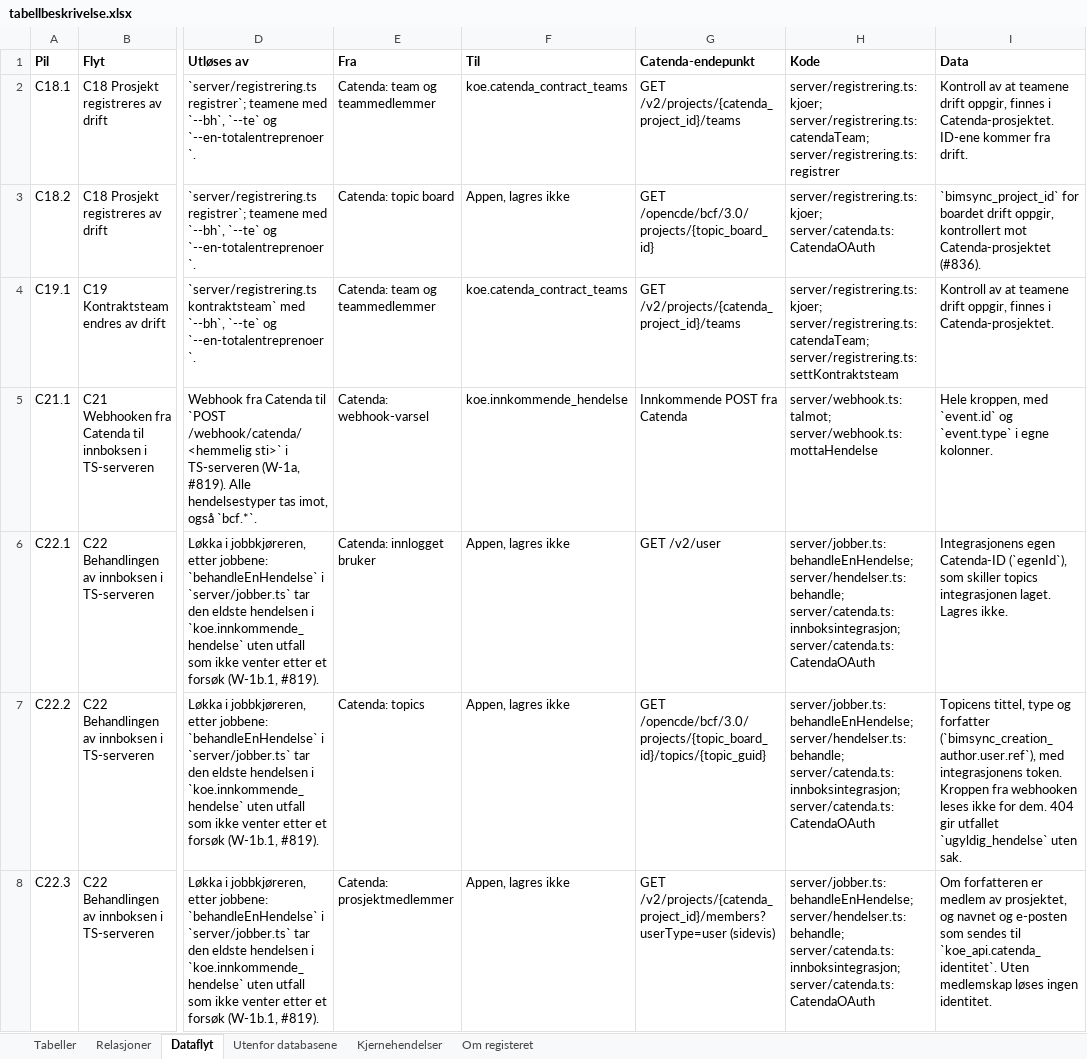
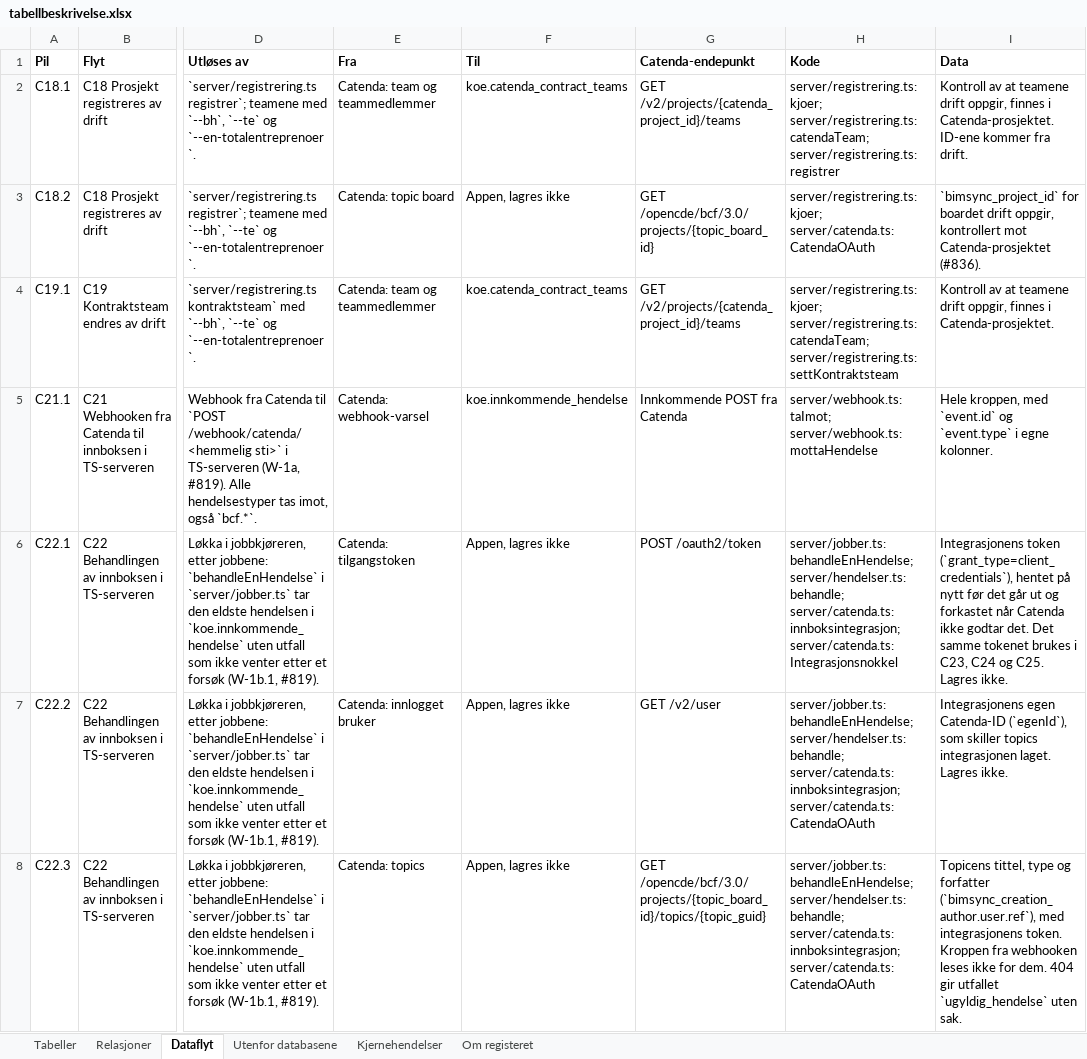
Before and after one commit to khjohns/endringsmeldinger, an Excel workbook: docs/datamodell/tabellbeskrivelse.xlsx, sheet Dataflyt, drawn as a sheet; only a part is shown, gaps mark what is left out; values as stored, in another font and other column widths than the file's, no borders; the diff covers the shown part only; the diff names each change by its address in the sheet, - before the commit and + after, or states it on an @@ line.

```diff
--- a/docs/datamodell/tabellbeskrivelse.xlsx (sheet Dataflyt)
+++ b/docs/datamodell/tabellbeskrivelse.xlsx (sheet Dataflyt)
-E6 (Fra): Catenda: innlogget bruker
+E6 (Fra): Catenda: tilgangstoken
-G6 (Catenda-endepunkt): GET /v2/user
+G6 (Catenda-endepunkt): POST /oauth2/token
-H6 (Kode): …server/hendelser.ts:behandle; server/catenda.ts:innboksintegrasjon; server/catenda.ts:CatendaOAuth
+H6 (Kode): …server/hendelser.ts:behandle; server/catenda.ts:innboksintegrasjon; server/catenda.ts:Integrasjonsnokkel
-I6 (Data): Integrasjonens egen Catenda-ID (`egenId`), som skiller topics integrasjonen laget. Lagres ikke.
+I6 (Data): Integrasjonens token (`grant_type=client_credentials`), hentet på nytt før det går ut og forkastet når Catenda ikke godtar det. Det samme tokenet brukes i C23, C24 og C25. Lagres ikke.
-E7 (Fra): Catenda: topics
+E7 (Fra): Catenda: innlogget bruker
-G7 (Catenda-endepunkt): GET /opencde/bcf/3.0/projects/{topic_board_id}/topics/{topic_guid}
+G7 (Catenda-endepunkt): GET /v2/user
-I7 (Data): Topicens tittel, type og forfatter (`bimsync_creation_author.user.ref`), med integrasjonens token. Kroppen fra webhooken leses ikke for dem. 404 gir utfallet `ugyldig_hendelse` uten sak.
+I7 (Data): Integrasjonens egen Catenda-ID (`egenId`), som skiller topics integrasjonen laget. Lagres ikke.
-E8 (Fra): Catenda: prosjektmedlemmer
+E8 (Fra): Catenda: topics
-G8 (Catenda-endepunkt): GET /v2/projects/{catenda_project_id}/members?userType=user (sidevis)
+G8 (Catenda-endepunkt): GET /opencde/bcf/3.0/projects/{topic_board_id}/topics/{topic_guid}
-I8 (Data): Om forfatteren er medlem av prosjektet, og navnet og e-posten som sendes til `koe_api.catenda_identitet`. Uten medlemskap løses ingen identitet.
+I8 (Data): Topicens tittel, type og forfatter (`bimsync_creation_author.user.ref`), med integrasjonens token. Kroppen fra webhooken leses ikke for dem. 404 gir utfallet `ugyldig_hendelse` uten sak.
```
Also changed, not shown: 1 added row and 9 edited cells elsewhere in this sheet, 5 other files.
